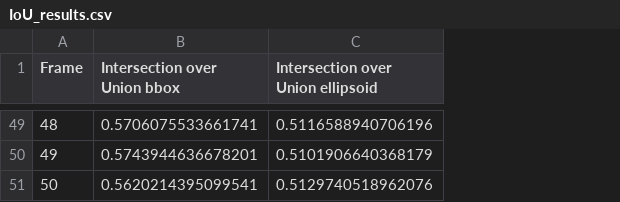
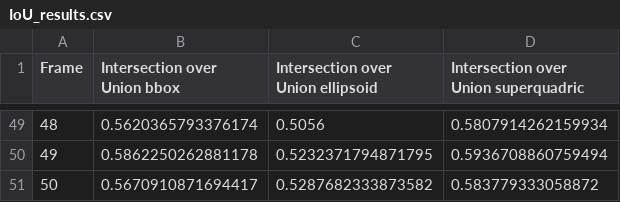
Before and after one commit to FilippoCrinzi/3D_IoU_Analysis, a CSV file: results/IoU_results.csv, drawn as a sheet; only a part is shown, gaps mark what is left out; the diff covers the shown part only; the diff names each change by its address in the sheet, - before the commit and + after, or states it on an @@ line.

```diff
--- a/results/IoU_results.csv
+++ b/results/IoU_results.csv
+column D, row 1: Intersection over Union superquadric; rows 49-51: 0.5807914262159934 | 0.5936708860759494 | 0.583779333058872
-B49 (Intersection over Union bbox): 0.5706075533661741
+B49 (Intersection over Union bbox): 0.5620365793376174
-C49: 0.5116588940706196
+C49: 0.5056
-B50 (Intersection over Union bbox): 0.5743944636678201
+B50 (Intersection over Union bbox): 0.5862250262881178
-C50: 0.5101906640368179
+C50: 0.5232371794871795
-B51 (Intersection over Union bbox): 0.5620214395099541
+B51 (Intersection over Union bbox): 0.5670910871694417
-C51: 0.5129740518962076
+C51: 0.5287682333873582
```
Also changed, not shown: 94 edited cells elsewhere in this file, results/IoU_align_results.csv, results/compare_results.csv, 10 other files.
